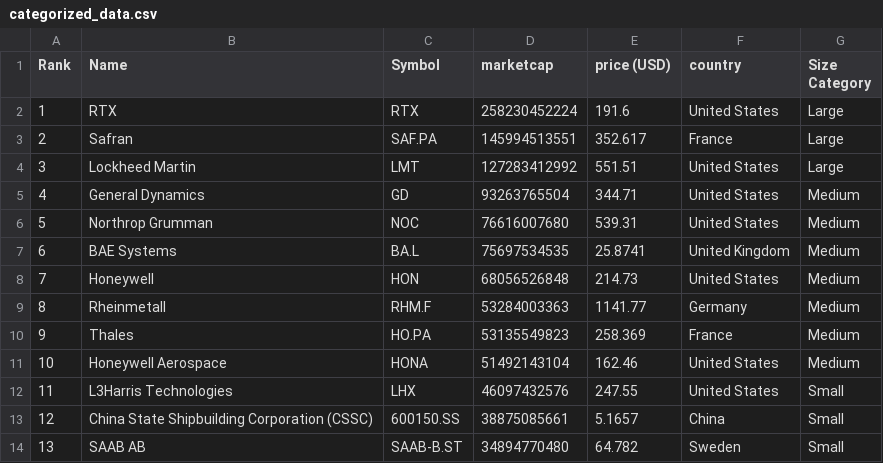
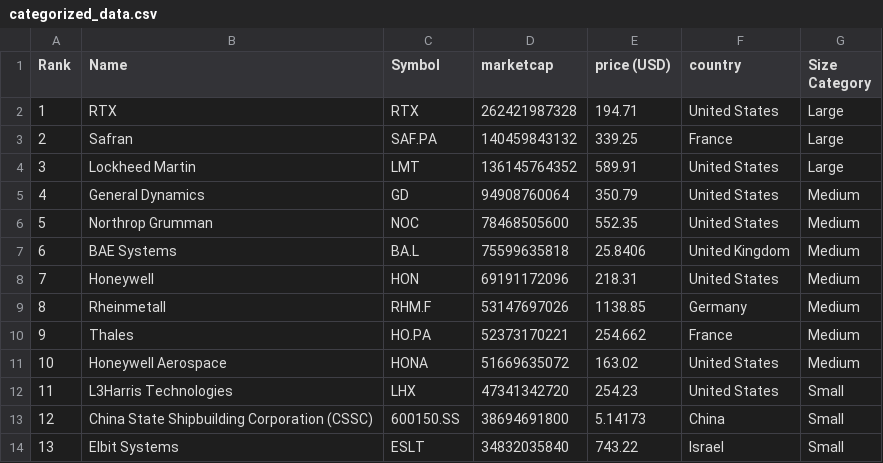
Before and after one commit to artfisica/taller-venezuela-junio-2024, a CSV file: categorized_data.csv, drawn as a sheet; only a part is shown; the diff covers the shown part only.

```diff
--- a/categorized_data.csv
+++ b/categorized_data.csv
@@ -1,14 +1,14 @@
 Rank,Name,Symbol,marketcap,price (USD),country,Size Category
-1,RTX,RTX,258230452224,191.6,United States,Large
-2,Safran,SAF.PA,145994513551,352.617,France,Large
-3,Lockheed Martin,LMT,127283412992,551.51,United States,Large
-4,General Dynamics,GD,93263765504,344.71,United States,Medium
-5,Northrop Grumman,NOC,76616007680,539.31,United States,Medium
-6,BAE Systems,BA.L,75697534535,25.8741,United Kingdom,Medium
-7,Honeywell,HON,68056526848,214.73,United States,Medium
-8,Rheinmetall,RHM.F,53284003363,1141.77,Germany,Medium
-9,Thales,HO.PA,53135549823,258.369,France,Medium
-10,Honeywell Aerospace,HONA,51492143104,162.46,United States,Medium
-11,L3Harris Technologies,LHX,46097432576,247.55,United States,Small
-12,China State Shipbuilding Corporation (CSSC),600150.SS,38875085661,5.1657,China,Small
-13,SAAB AB,SAAB-B.ST,34894770480,64.782,Sweden,Small
+1,RTX,RTX,262421987328,194.71,United States,Large
+2,Safran,SAF.PA,140459843132,339.25,France,Large
+3,Lockheed Martin,LMT,136145764352,589.91,United States,Large
+4,General Dynamics,GD,94908760064,350.79,United States,Medium
+5,Northrop Grumman,NOC,78468505600,552.35,United States,Medium
+6,BAE Systems,BA.L,75599635818,25.8406,United Kingdom,Medium
+7,Honeywell,HON,69191172096,218.31,United States,Medium
+8,Rheinmetall,RHM.F,53147697026,1138.85,Germany,Medium
+9,Thales,HO.PA,52373170221,254.662,France,Medium
+10,Honeywell Aerospace,HONA,51669635072,163.02,United States,Medium
+11,L3Harris Technologies,LHX,47341342720,254.23,United States,Small
+12,China State Shipbuilding Corporation (CSSC),600150.SS,38694691800,5.14173,China,Small
+13,Elbit Systems,ESLT,34832035840,743.22,Israel,Small
```
Also changed, not shown: 139 edited cells elsewhere in this file, data.csv.
